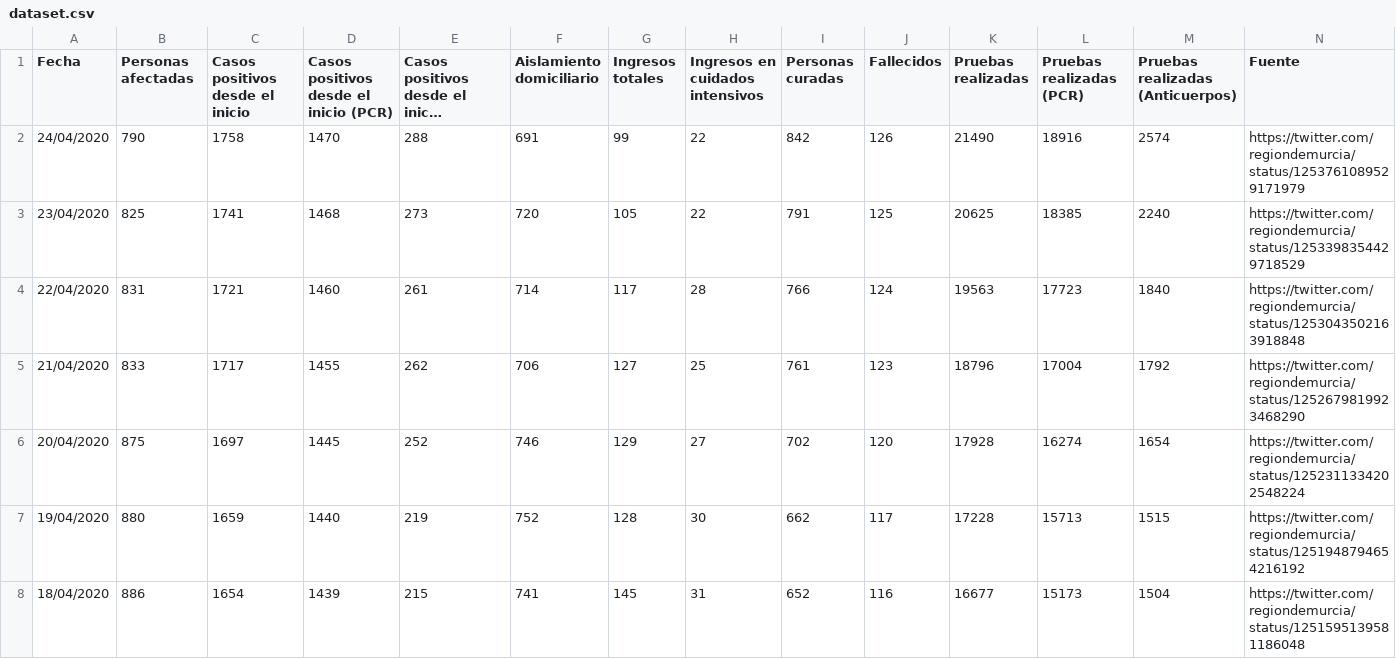
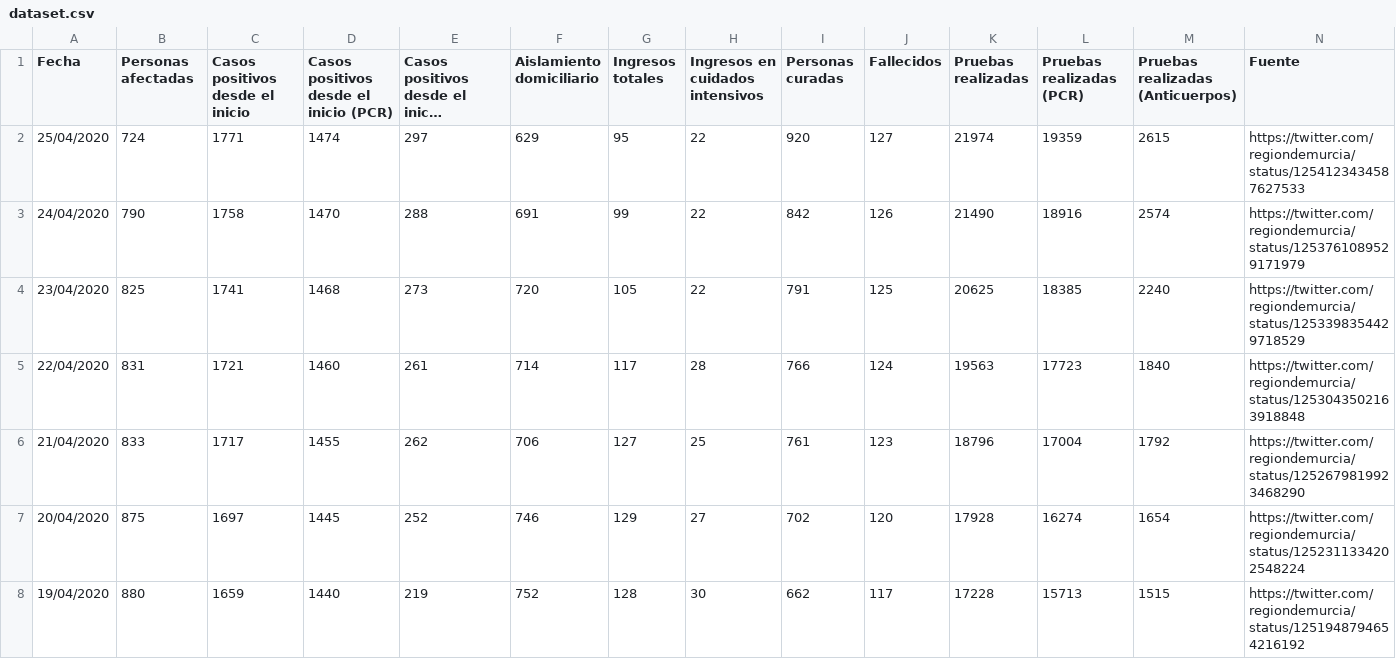
Before and after one commit to edumardo/covid19-carm, a CSV file: dataset/dataset.csv, drawn as a sheet; only a part is shown; the shorter side is filled out with more unchanged rows; long unchanged cells end in …; the diff names each change by its address in the sheet, - before the commit and + after, or states it on an @@ line.

Commit message:
data 25/04

```diff
--- a/dataset/dataset.csv
+++ b/dataset/dataset.csv
+row 2: 25/04/2020 | 724 | 1771 | 1474 | 297 | 629 | 95 | 22 | 920 | 127 | 21974 | 19359 | 2615 | https://twitter.com/regiondemurcia/status/1254123434587627533
```
Also changed, not shown: dataset/generated/DFcasosCerrados.csv, dataset/generated/DFcasosDiarios.csv, 2 other files.
